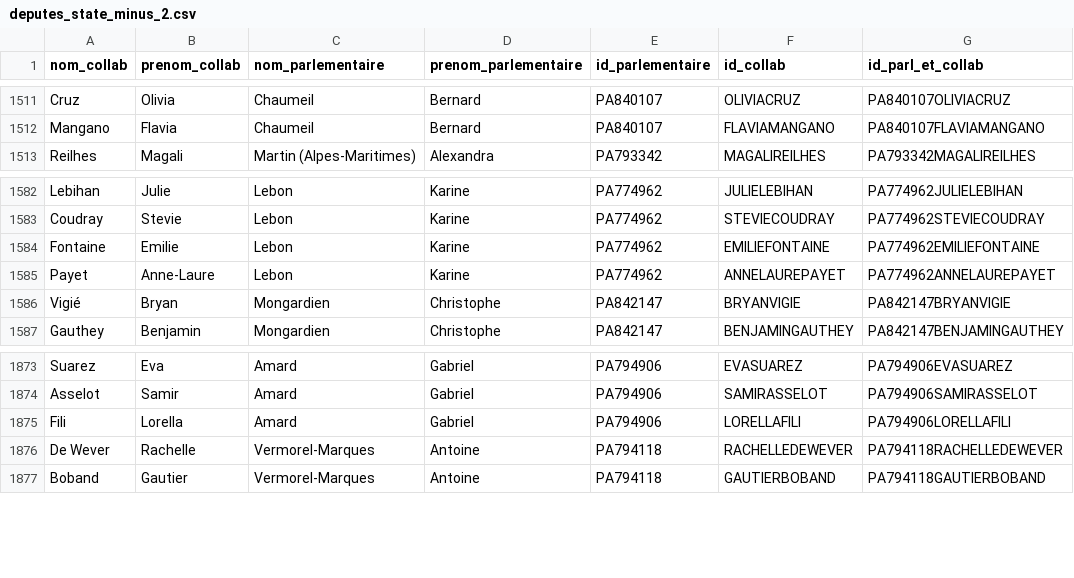
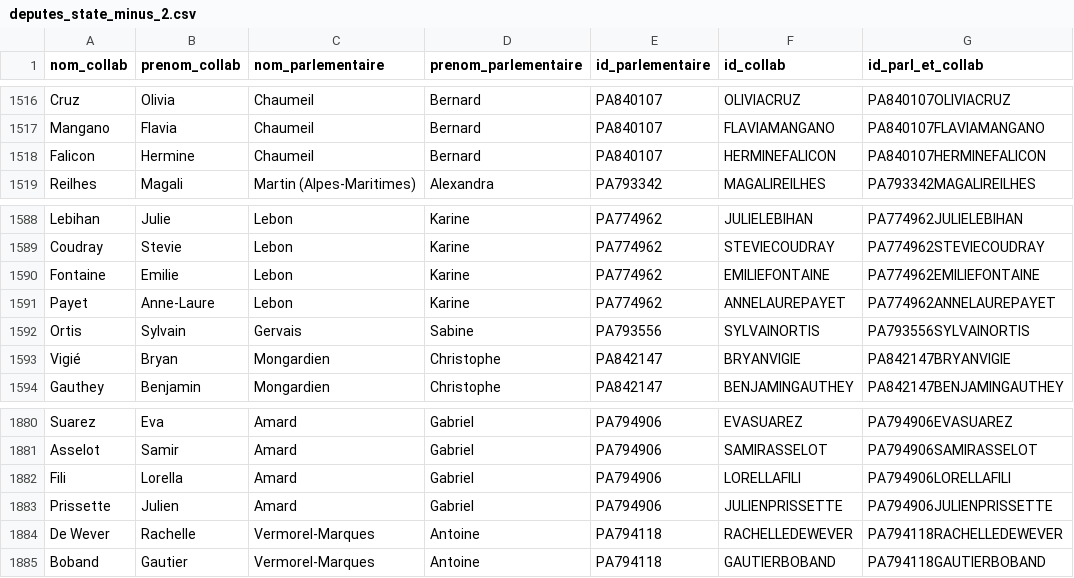
Before and after one commit to FrancoisMB/CollabBot, a CSV file: v4/deputes_state_minus_2.csv, drawn as a sheet; only a part is shown, gaps mark what is left out; the diff covers the shown part only.

```diff
--- a/v4/deputes_state_minus_2.csv
+++ b/v4/deputes_state_minus_2.csv
@@ -1512,2 +1517,3 @@ Cruz,Olivia,Chaumeil,Bernard,PA840107,OLIVIACRUZ,PA840107OLIVIACRUZ
 Mangano,Flavia,Chaumeil,Bernard,PA840107,FLAVIAMANGANO,PA840107FLAVIAMANGANO
+Falicon,Hermine,Chaumeil,Bernard,PA840107,HERMINEFALICON,PA840107HERMINEFALICON
 Reilhes,Magali,Martin (Alpes-Maritimes),Alexandra,PA793342,MAGALIREILHES,PA793342MAGALIREILHES
@@ -1585,2 +1591,3 @@ Fontaine,Emilie,Lebon,Karine,PA774962,EMILIEFONTAINE,PA774962EMILIEFONTAINE
 Payet,Anne-Laure,Lebon,Karine,PA774962,ANNELAUREPAYET,PA774962ANNELAUREPAYET
+Ortis,Sylvain,Gervais,Sabine,PA793556,SYLVAINORTIS,PA793556SYLVAINORTIS
 Vigié,Bryan,Mongardien,Christophe,PA842147,BRYANVIGIE,PA842147BRYANVIGIE
@@ -1875,2 +1882,3 @@ Asselot,Samir,Amard,Gabriel,PA794906,SAMIRASSELOT,PA794906SAMIRASSELOT
 Fili,Lorella,Amard,Gabriel,PA794906,LORELLAFILI,PA794906LORELLAFILI
+Prissette,Julien,Amard,Gabriel,PA794906,JULIENPRISSETTE,PA794906JULIENPRISSETTE
 De Wever,Rachelle,Vermorel-Marques,Antoine,PA794118,RACHELLEDEWEVER,PA794118RACHELLEDEWEVER
```
Also changed, not shown: 6 added rows and 1 removed row elsewhere in this file.
